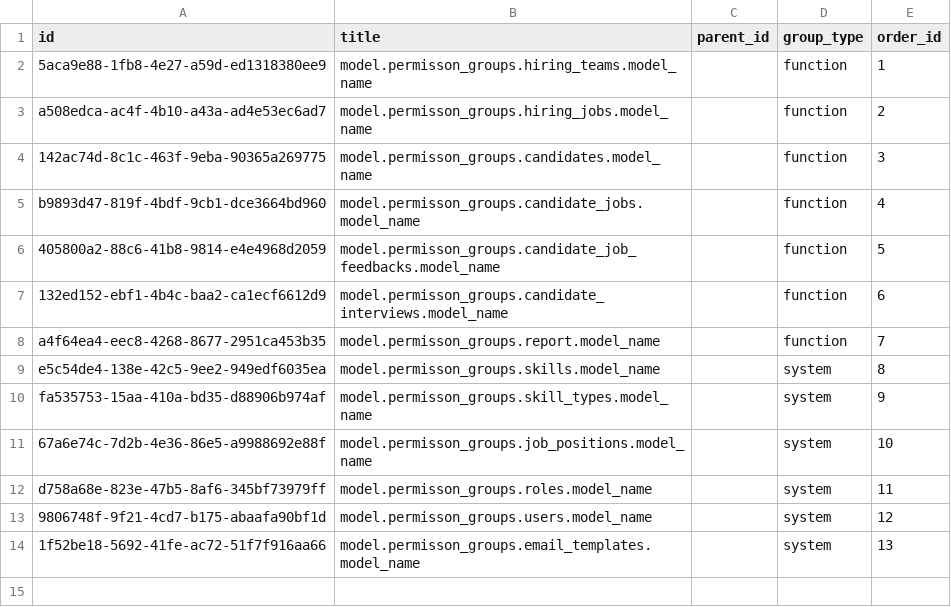
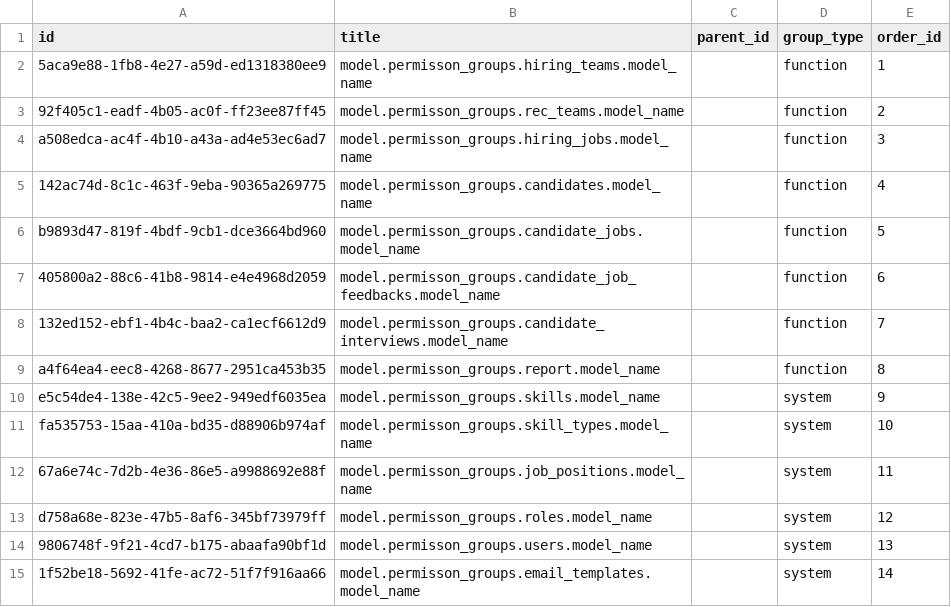
Before and after one commit to TrangDC/Internal_Recuitment_BE, a CSV file: master_db/permission_groups.csv, drawn as a sheet.

```diff
--- a/master_db/permission_groups.csv
+++ b/master_db/permission_groups.csv
@@ -2,13 +2,14 @@ id,title,parent_id,group_type,order_id
 5aca9e88-1fb8-4e27-a59d-ed1318380ee9,model.permisson_groups.hiring_teams.model_name,,function,1
-a508edca-ac4f-4b10-a43a-ad4e53ec6ad7,model.permisson_groups.hiring_jobs.model_name,,function,2
-142ac74d-8c1c-463f-9eba-90365a269775,model.permisson_groups.candidates.model_name,,function,3
-b9893d47-819f-4bdf-9cb1-dce3664bd960,model.permisson_groups.candidate_jobs.model_name,,function,4
-405800a2-88c6-41b8-9814-e4e4968d2059,model.permisson_groups.candidate_job_feedbacks.model_name,,function,5
-132ed152-ebf1-4b4c-baa2-ca1ecf6612d9,model.permisson_groups.candidate_interviews.model_name,,function,6
-a4f64ea4-eec8-4268-8677-2951ca453b35,model.permisson_groups.report.model_name,,function,7
-e5c54de4-138e-42c5-9ee2-949edf6035ea,model.permisson_groups.skills.model_name,,system,8
-fa535753-15aa-410a-bd35-d88906b974af,model.permisson_groups.skill_types.model_name,,system,9
-67a6e74c-7d2b-4e36-86e5-a9988692e88f,model.permisson_groups.job_positions.model_name,,system,10
-d758a68e-823e-47b5-8af6-345bf73979ff,model.permisson_groups.roles.model_name,,system,11
-9806748f-9f21-4cd7-b175-abaafa90bf1d,model.permisson_groups.users.model_name,,system,12
-1f52be18-5692-41fe-ac72-51f7f916aa66,model.permisson_groups.email_templates.model_name,,system,13
+92f405c1-eadf-4b05-ac0f-ff23ee87ff45,model.permisson_groups.rec_teams.model_name,,function,2
+a508edca-ac4f-4b10-a43a-ad4e53ec6ad7,model.permisson_groups.hiring_jobs.model_name,,function,3
+142ac74d-8c1c-463f-9eba-90365a269775,model.permisson_groups.candidates.model_name,,function,4
+b9893d47-819f-4bdf-9cb1-dce3664bd960,model.permisson_groups.candidate_jobs.model_name,,function,5
+405800a2-88c6-41b8-9814-e4e4968d2059,model.permisson_groups.candidate_job_feedbacks.model_name,,function,6
+132ed152-ebf1-4b4c-baa2-ca1ecf6612d9,model.permisson_groups.candidate_interviews.model_name,,function,7
+a4f64ea4-eec8-4268-8677-2951ca453b35,model.permisson_groups.report.model_name,,function,8
+e5c54de4-138e-42c5-9ee2-949edf6035ea,model.permisson_groups.skills.model_name,,system,9
+fa535753-15aa-410a-bd35-d88906b974af,model.permisson_groups.skill_types.model_name,,system,10
+67a6e74c-7d2b-4e36-86e5-a9988692e88f,model.permisson_groups.job_positions.model_name,,system,11
+d758a68e-823e-47b5-8af6-345bf73979ff,model.permisson_groups.roles.model_name,,system,12
+9806748f-9f21-4cd7-b175-abaafa90bf1d,model.permisson_groups.users.model_name,,system,13
+1f52be18-5692-41fe-ac72-51f7f916aa66,model.permisson_groups.email_templates.model_name,,system,14
```
Also changed, not shown: master_db/permissions.csv, 4 other files.
